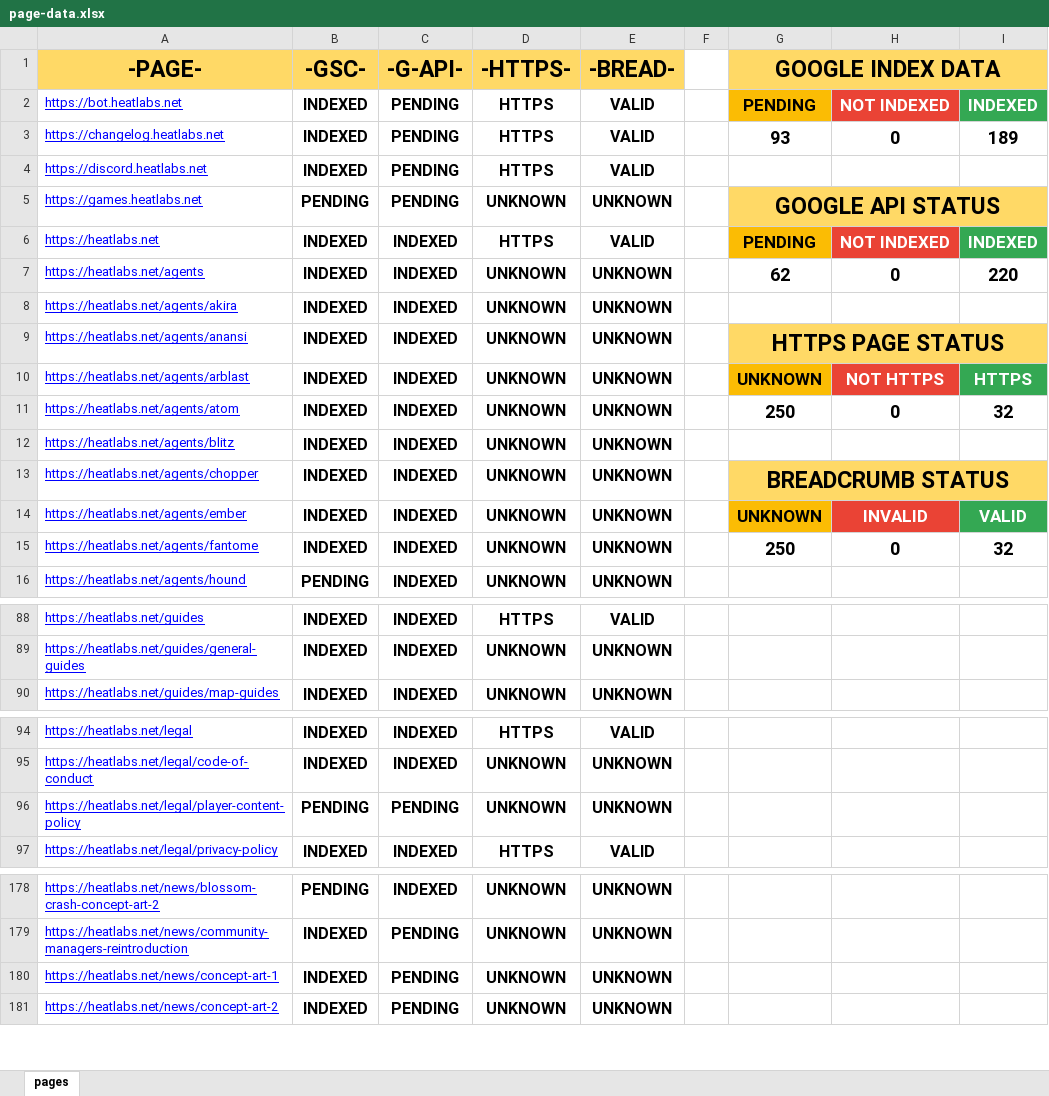
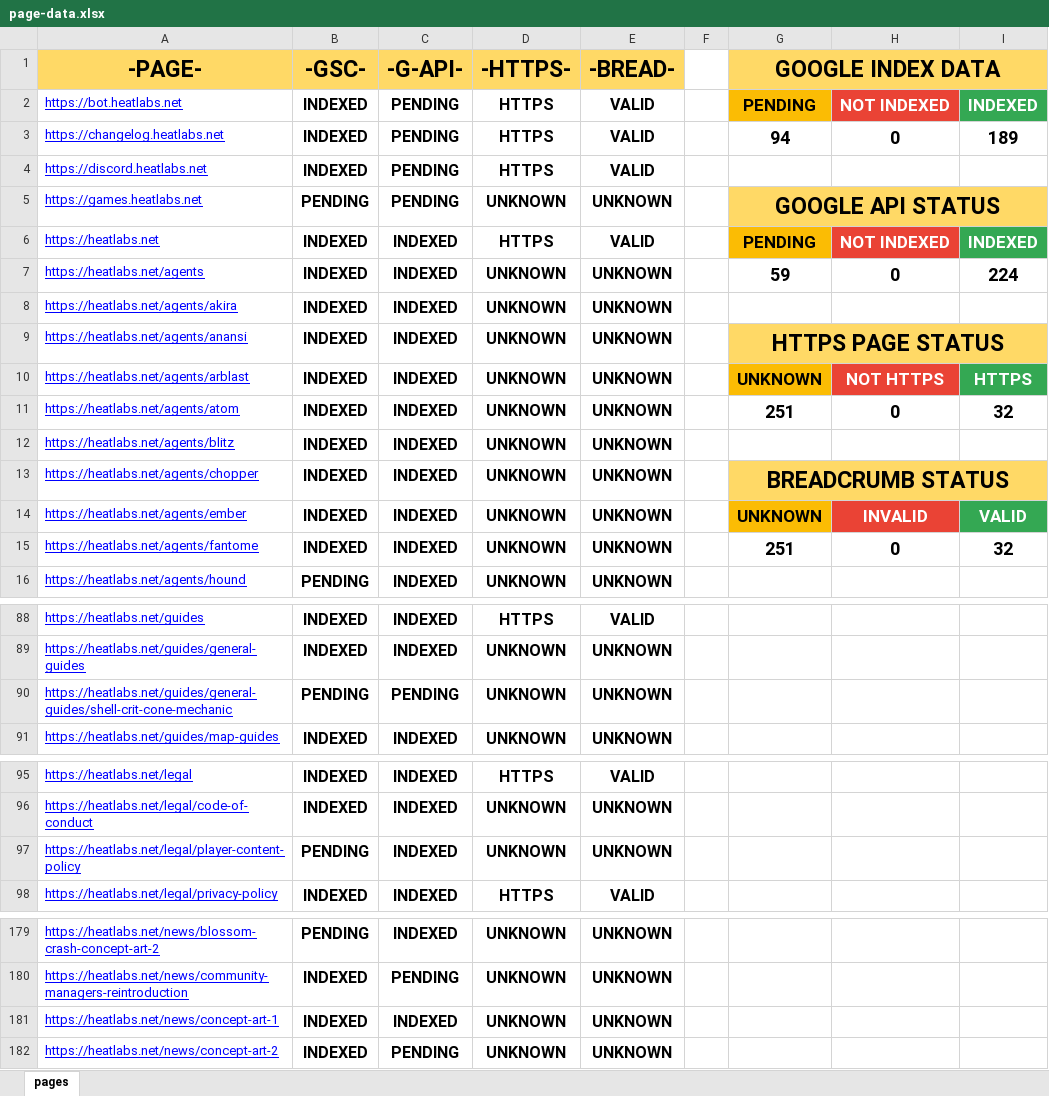
Before and after one commit to HEATLabs/HEAT-Labs-Configs, an Excel workbook: page-data.xlsx, sheet pages, drawn as a sheet; only a part is shown, gaps mark what is left out; values as stored, in another font and other column widths than the file's, no borders; charts and pictures not drawn; addresses are those after the commit; the diff covers the shown part only; the diff names each change by its address in the sheet, - before the commit and + after, or states it on an @@ line.

Commit message:
updated page data files

```diff
--- a/page-data.xlsx (sheet pages)
+++ b/page-data.xlsx (sheet pages)
-G3 (GOOGLE INDEX DATA): 93
+G3 (GOOGLE INDEX DATA): 94
-G7 (GOOGLE INDEX DATA): 62
+G7 (GOOGLE INDEX DATA): 59
-I7: 220
+I7: 224
-G11 (GOOGLE INDEX DATA): 250
+G11 (GOOGLE INDEX DATA): 251
-G15 (GOOGLE INDEX DATA): 250
+G15 (GOOGLE INDEX DATA): 251
+row 90: https://heatlabs.net/guides/general-guides/shell-crit-cone-mechanic | PENDING | PENDING | UNKNOWN | UNKNOWN
-C97 (-G-API-): PENDING
+C97 (-G-API-): INDEXED
-C181 (-G-API-): PENDING
+C181 (-G-API-): INDEXED
```
Also changed, not shown: 2 edited cells elsewhere in this sheet, 1 other file.
